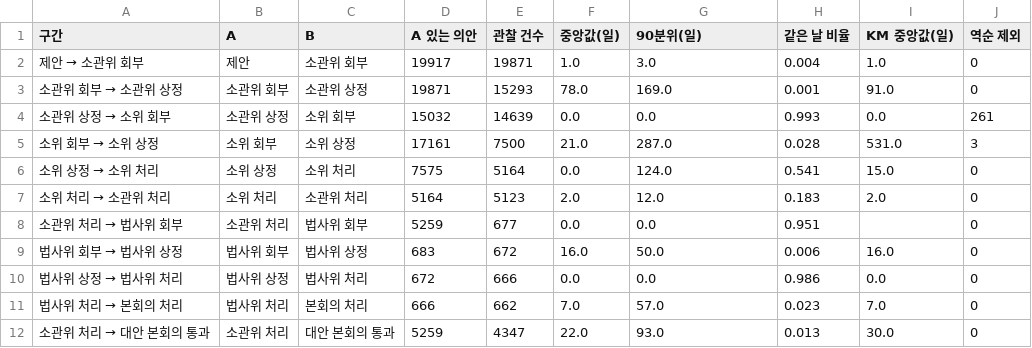
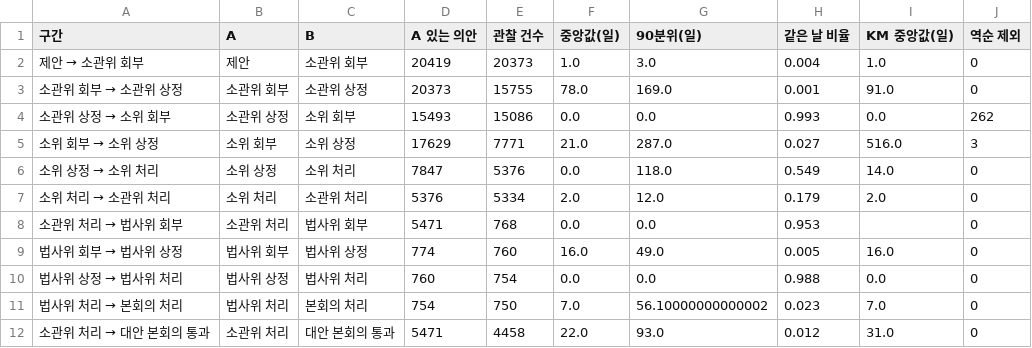
Before and after one commit to KimInSeok-DA/DA_Bill_Process_Mining, a CSV file: outputs/tables/h1_waits.csv, drawn as a sheet.

```diff
--- a/outputs/tables/h1_waits.csv
+++ b/outputs/tables/h1_waits.csv
@@ -1,12 +1,12 @@
 구간,A,B,A 있는 의안,관찰 건수,중앙값(일),90분위(일),같은 날 비율,KM 중앙값(일),역순 제외
-제안 → 소관위 회부,제안,소관위 회부,19917,19871,1.0,3.0,0.004,1.0,0
-소관위 회부 → 소관위 상정,소관위 회부,소관위 상정,19871,15293,78.0,169.0,0.001,91.0,0
-소관위 상정 → 소위 회부,소관위 상정,소위 회부,15032,14639,0.0,0.0,0.993,0.0,261
-소위 회부 → 소위 상정,소위 회부,소위 상정,17161,7500,21.0,287.0,0.028,531.0,3
-소위 상정 → 소위 처리,소위 상정,소위 처리,7575,5164,0.0,124.0,0.541,15.0,0
-소위 처리 → 소관위 처리,소위 처리,소관위 처리,5164,5123,2.0,12.0,0.183,2.0,0
-소관위 처리 → 법사위 회부,소관위 처리,법사위 회부,5259,677,0.0,0.0,0.951,,0
-법사위 회부 → 법사위 상정,법사위 회부,법사위 상정,683,672,16.0,50.0,0.006,16.0,0
-법사위 상정 → 법사위 처리,법사위 상정,법사위 처리,672,666,0.0,0.0,0.986,0.0,0
-법사위 처리 → 본회의 처리,법사위 처리,본회의 처리,666,662,7.0,57.0,0.023,7.0,0
-소관위 처리 → 대안 본회의 통과,소관위 처리,대안 본회의 통과,5259,4347,22.0,93.0,0.013,30.0,0
+제안 → 소관위 회부,제안,소관위 회부,20419,20373,1.0,3.0,0.004,1.0,0
+소관위 회부 → 소관위 상정,소관위 회부,소관위 상정,20373,15755,78.0,169.0,0.001,91.0,0
+소관위 상정 → 소위 회부,소관위 상정,소위 회부,15493,15086,0.0,0.0,0.993,0.0,262
+소위 회부 → 소위 상정,소위 회부,소위 상정,17629,7771,21.0,287.0,0.027,516.0,3
+소위 상정 → 소위 처리,소위 상정,소위 처리,7847,5376,0.0,118.0,0.549,14.0,0
+소위 처리 → 소관위 처리,소위 처리,소관위 처리,5376,5334,2.0,12.0,0.179,2.0,0
+소관위 처리 → 법사위 회부,소관위 처리,법사위 회부,5471,768,0.0,0.0,0.953,,0
+법사위 회부 → 법사위 상정,법사위 회부,법사위 상정,774,760,16.0,49.0,0.005,16.0,0
+법사위 상정 → 법사위 처리,법사위 상정,법사위 처리,760,754,0.0,0.0,0.988,0.0,0
+법사위 처리 → 본회의 처리,법사위 처리,본회의 처리,754,750,7.0,56.10000000000002,0.023,7.0,0
+소관위 처리 → 대안 본회의 통과,소관위 처리,대안 본회의 통과,5471,4458,22.0,93.0,0.012,31.0,0
```
Also changed, not shown: outputs/tables/dfg_pm4py.csv, outputs/tables/h3_backlog_state.csv, 32 other files.
